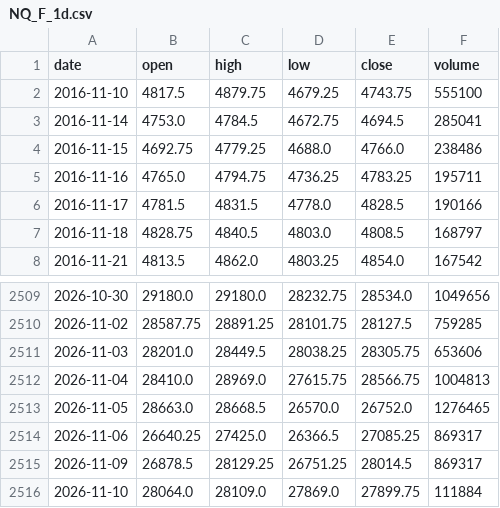
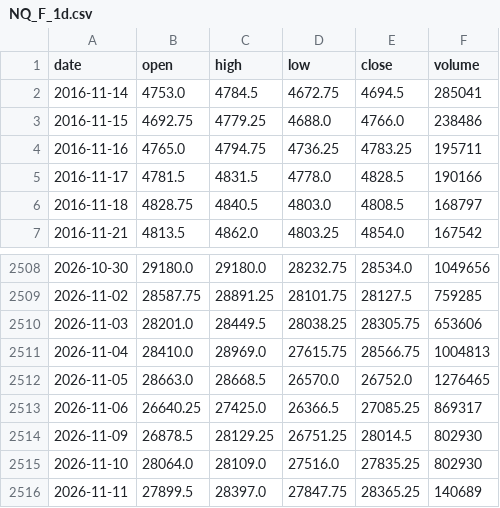
Before and after one commit to pjaco2842-lgtm/Free-ai, a CSV file: trading/data/NQ_F_1d.csv, drawn as a sheet; only a part is shown, gaps mark what is left out.

```diff
--- a/trading/data/NQ_F_1d.csv
+++ b/trading/data/NQ_F_1d.csv
@@ -1,3 +1,2 @@
 date,open,high,low,close,volume
-2016-11-10,4817.5,4879.75,4679.25,4743.75,555100
 2016-11-14,4753.0,4784.5,4672.75,4694.5,285041
@@ -2514,3 +2513,4 @@ date,open,high,low,close,volume
 2026-11-06,26640.25,27425.0,26366.5,27085.25,869317
-2026-11-09,26878.5,28129.25,26751.25,28014.5,869317
-2026-11-10,28064.0,28109.0,27869.0,27899.75,111884
+2026-11-09,26878.5,28129.25,26751.25,28014.5,802930
+2026-11-10,28064.0,28109.0,27516.0,27835.25,802930
+2026-11-11,27899.5,28397.0,27847.75,28365.25,140689
```
Also changed, not shown: trading/data/CL_F_1d.csv, trading/data/ES_F_1d.csv, 12 other files.
